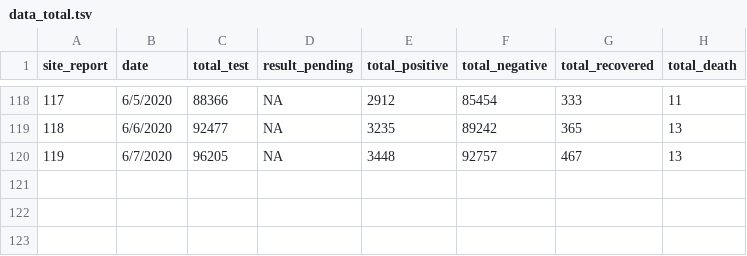
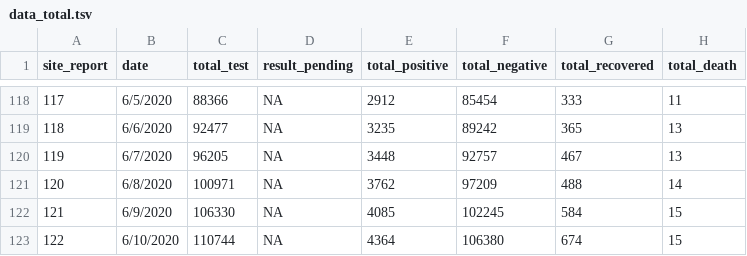
Before and after one commit to raunakms/covid19nepal, a TSV file: data/data_total.tsv, drawn as a sheet; only a part is shown, gaps mark what is left out.

Commit message:
update 2020-06-10

```diff
--- a/data/data_total.tsv
+++ b/data/data_total.tsv
@@ -120 +120,4 @@ site_report	date	total_test	result_pending	total_positive	total_negative	total_r
 119	6/7/2020	96205	NA	3448	92757	467	13
+120	6/8/2020	100971	NA	3762	97209	488	14
+121	6/9/2020	106330	NA	4085	102245	584	15
+122	6/10/2020	110744	NA	4364	106380	674	15
```
